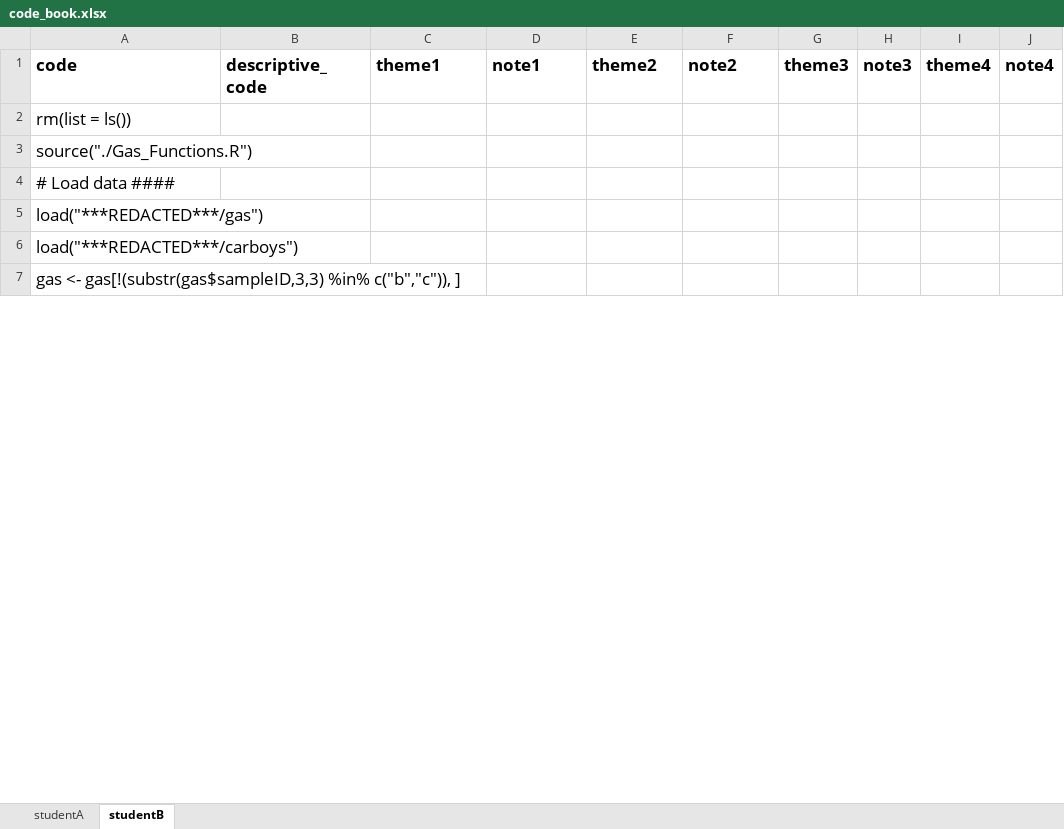
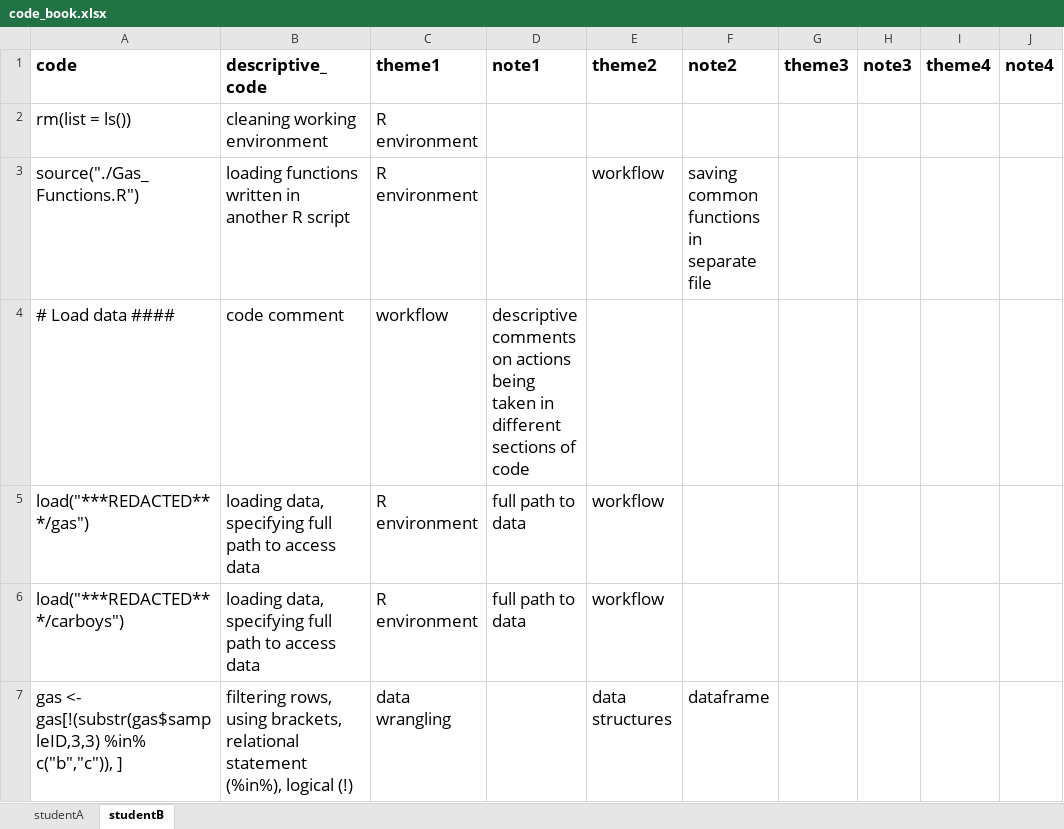
Before and after one commit to atheobold/QDA-tutorial-website, an Excel workbook: data/code_book.xlsx, sheet studentB, drawn as a sheet; only a part is shown; values as stored, in another font and other column widths than the file's, no borders; the diff covers the shown part only; the diff names each change by its address in the sheet, - before the commit and + after, or states it on an @@ line.

```diff
--- a/data/code_book.xlsx (sheet studentB)
+++ b/data/code_book.xlsx (sheet studentB)
-B2 (descriptive_code): (empty)
+B2 (descriptive_code): cleaning working environment
-C2:C3 (theme1): (empty)
+C2:C3 (theme1): R environment
-B3 (descriptive_code): (empty)
+B3 (descriptive_code): loading functions written in another R script
-E3 (theme2): (empty)
+E3 (theme2): workflow
-F3 (note2): (empty)
+F3 (note2): saving common functions in separate file
-B4 (descriptive_code): (empty)
+B4 (descriptive_code): code comment
-C4 (theme1): (empty)
+C4 (theme1): workflow
-D4 (note1): (empty)
+D4 (note1): descriptive comments on actions being taken in different sections of code
-B5:B6 (descriptive_code): (empty)
+B5:B6 (descriptive_code): loading data, specifying full path to access data
-C5:C6 (theme1): (empty)
+C5:C6 (theme1): R environment
-D5:D6 (note1): (empty)
+D5:D6 (note1): full path to data
-E5:E6 (theme2): (empty)
+E5:E6 (theme2): workflow
-B7 (descriptive_code): (empty)
+B7 (descriptive_code): filtering rows, using brackets, relational statement (%in%), logical (!)
-C7 (theme1): (empty)
+C7 (theme1): data wrangling
-E7 (theme2): (empty)
+E7 (theme2): data structures
-F7 (note2): (empty)
+F7 (note2): dataframe
```
Also changed, not shown: 2 added rows, 2 removed rows and 163 edited cells elsewhere in this sheet, 15 other files.
